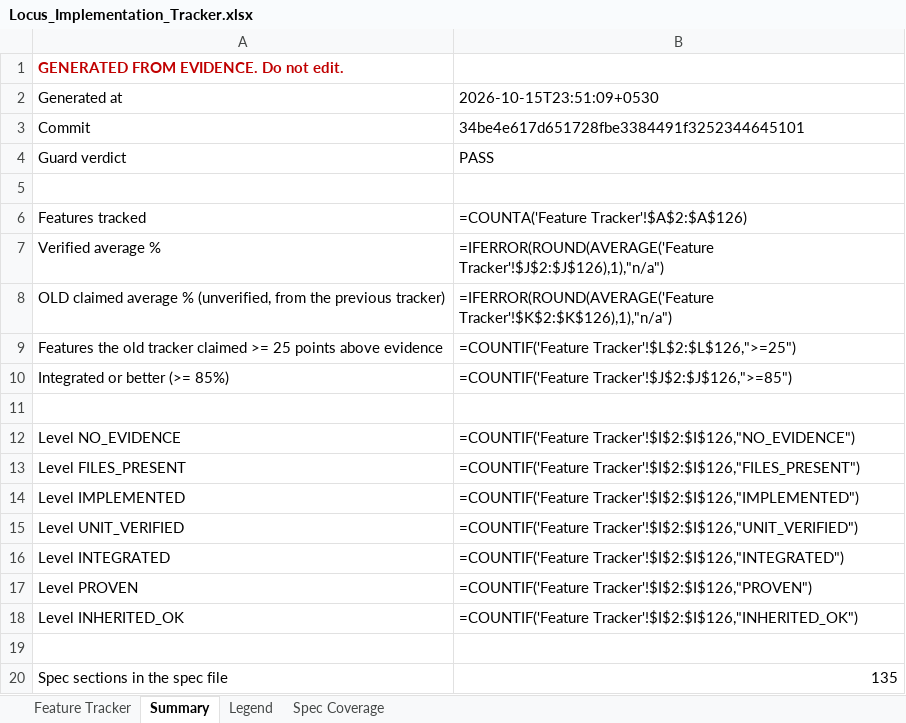
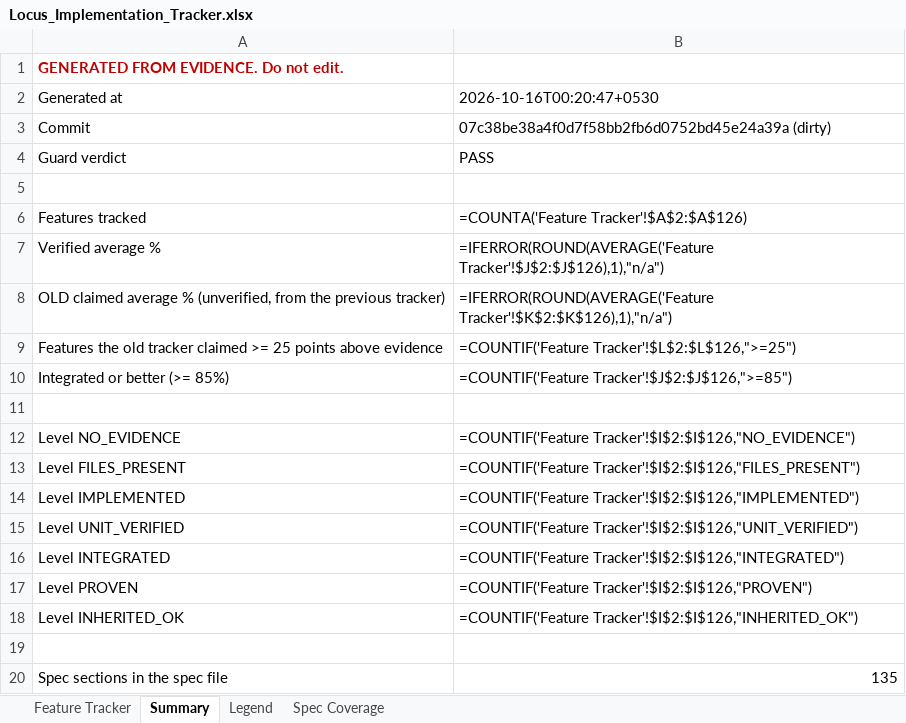
Before and after one commit to Shivamxp23/Locus-OS, an Excel workbook: .keysndocs/Documentation/Implementation Plans/Implementation Report/Locus_Implementation_Tracker.xlsx, sheet Summary, drawn as a sheet; values as stored, in another font and other column widths than the file's, no borders; formulas without a stored value are shown as written; the diff names each change by its address in the sheet, - before the commit and + after, or states it on an @@ line.

```diff
--- a/.keysndocs/Documentation/Implementation Plans/Implementation Report/Locus_Implementation_Tracker.xlsx (sheet Summary)
+++ b/.keysndocs/Documentation/Implementation Plans/Implementation Report/Locus_Implementation_Tracker.xlsx (sheet Summary)
-B2: 2026-10-15T23:51:09+0530
+B2: 2026-10-16T00:20:47+0530
-B3: 34be4e617d651728fbe3384491f3252344645101
+B3: 07c38be38a4f0d7f58bb2fb6d0752bd45e24a39a (dirty)
```
Also changed, not shown: sheet Feature Tracker, 22 other files.
